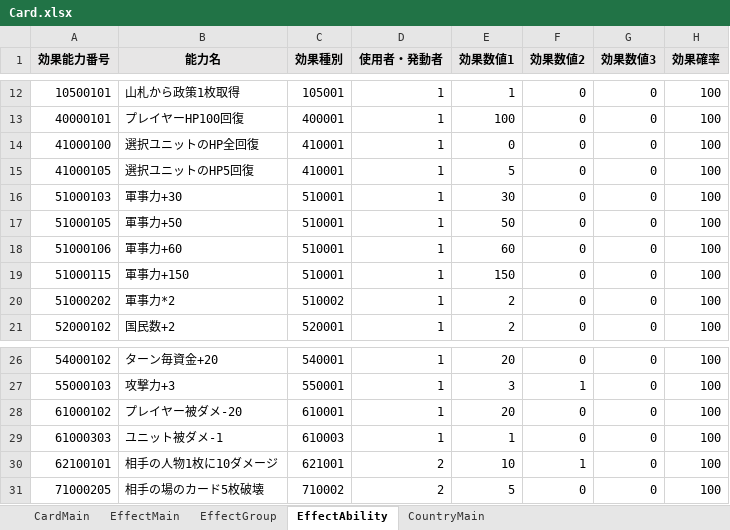
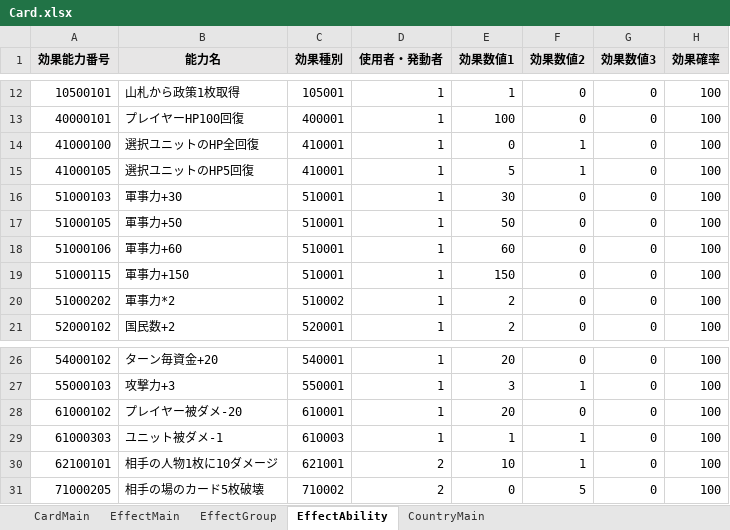
Before and after one commit to tetuzin/StrategyTCG, an Excel workbook: StrategyTCG/Assets/Resources/MasterData/excel/Card.xlsx, sheet EffectAbility, drawn as a sheet; only a part is shown, gaps mark what is left out; values as stored, in another font and other column widths than the file's, no borders; the diff names each change by its address in the sheet, - before the commit and + after, or states it on an @@ line.

```diff
--- a/StrategyTCG/Assets/Resources/MasterData/excel/Card.xlsx (sheet EffectAbility)
+++ b/StrategyTCG/Assets/Resources/MasterData/excel/Card.xlsx (sheet EffectAbility)
-F14:F15 (効果数値2): 0
+F14:F15 (効果数値2): 1
-F29 (効果数値2): 0
+F29 (効果数値2): 1
-E31 (効果数値1): 5
+E31 (効果数値1): 0
-F31 (効果数値2): 0
+F31 (効果数値2): 5
```
Also changed, not shown: 14 other files.
